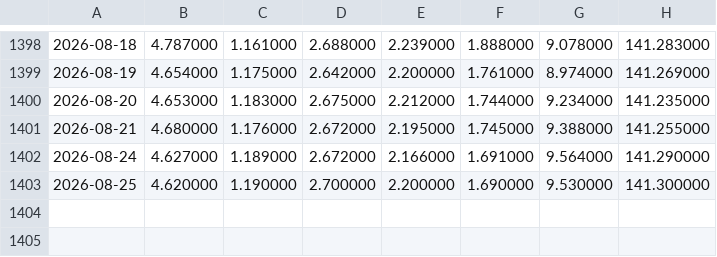
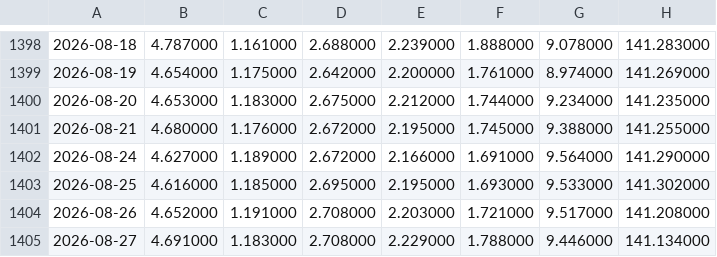
Before and after one commit to zhangyi7456/HAMS-Web, a CSV file: data/adjusted-prices.csv, drawn as a sheet; only a part is shown, gaps mark what is left out; the diff names each change by its address in the sheet, - before the commit and + after, or states it on an @@ line.

```diff
--- a/data/adjusted-prices.csv
+++ b/data/adjusted-prices.csv
-B1403: 4.620000
+B1403: 4.616000
-C1403: 1.190000
+C1403: 1.185000
-D1403: 2.700000
+D1403: 2.695000
-E1403: 2.200000
+E1403: 2.195000
-F1403: 1.690000
+F1403: 1.693000
-G1403: 9.530000
+G1403: 9.533000
-H1403: 141.300000
+H1403: 141.302000
+row 1404: 2026-08-26 | 4.652000 | 1.191000 | 2.708000 | 2.203000 | 1.721000 | 9.517000 | 141.208000
+row 1405: 2026-08-27 | 4.691000 | 1.183000 | 2.708000 | 2.229000 | 1.788000 | 9.446000 | 141.134000
```
Also changed, not shown: data/parameter-sensitivity.csv, 7 other files.
